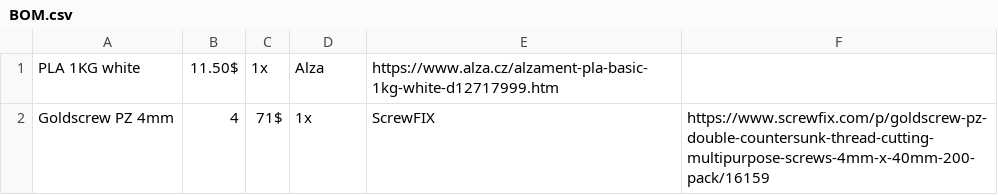
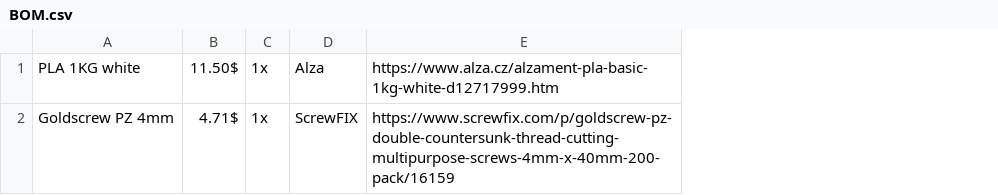
Before and after one commit to V3ltr/Starboy-enclosure, a CSV file: BOM.csv, drawn as a sheet; removed rows and columns are numbered as before the commit, all else as after; the diff names each change by its address in the sheet, - before the commit and + after, or states it on an @@ line.

Commit message:
Fix price formatting in BOM.csv

```diff
--- a/BOM.csv
+++ b/BOM.csv
-column E, rows 1-2: https://www.alza.cz/alzament-pla-basic-1kg-white-d12717999.htm | ScrewFIX
-E1: (empty)
+E1: https://www.alza.cz/alzament-pla-basic-1kg-white-d12717999.htm
-B2: 4
+B2: 4.71$
-C2: 71$
+C2: 1x
-D2: 1x
+D2: ScrewFIX
```
